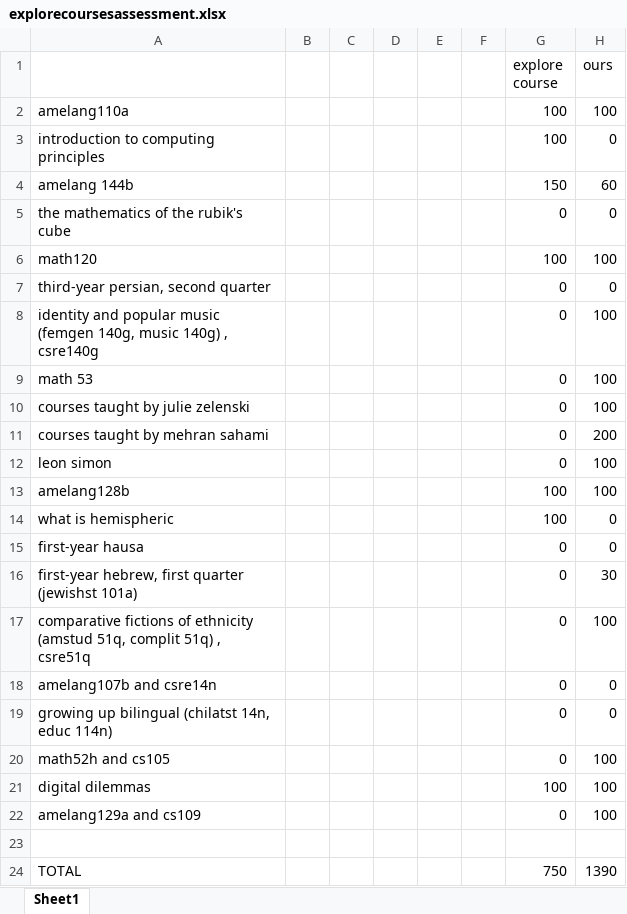
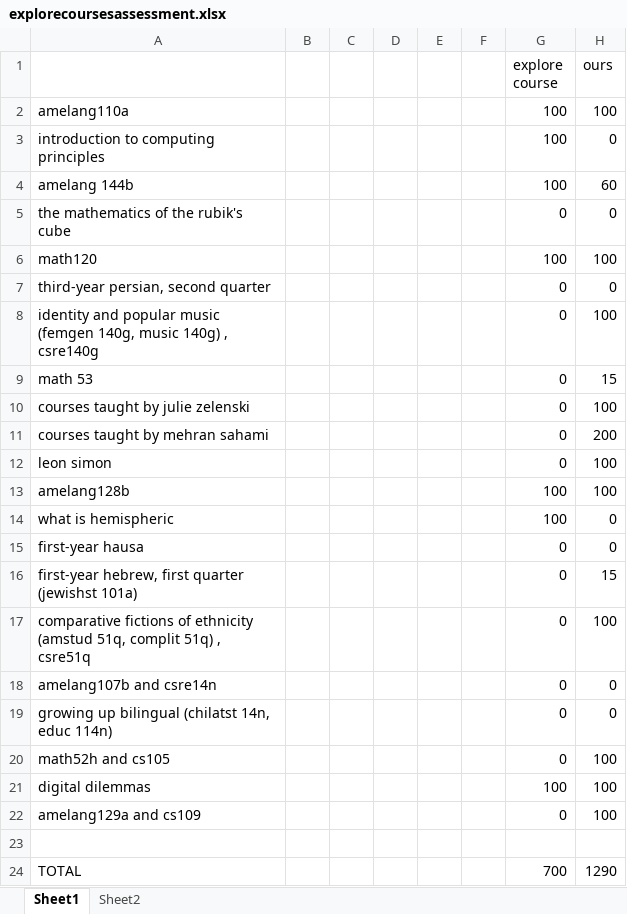
Before and after one commit to mihail911/CS221Project, an Excel workbook: explorecoursesassessment.xlsx, sheet Sheet1, drawn as a sheet; values as stored, in another font and other column widths than the file's, no borders; the diff names each change by its address in the sheet, - before the commit and + after, or states it on an @@ line.

```diff
--- a/explorecoursesassessment.xlsx (sheet Sheet1)
+++ b/explorecoursesassessment.xlsx (sheet Sheet1)
+sheet tab: Sheet2
-G4 (explore course): 150
+G4 (explore course): 100
-H9 (ours): 100
+H9 (ours): 15
-H16 (ours): 30
+H16 (ours): 15
-G24 (explore course): 750
+G24 (explore course): 700
-H24 (ours): 1390
+H24 (ours): 1290
```
Also changed, not shown: 6 other files.
